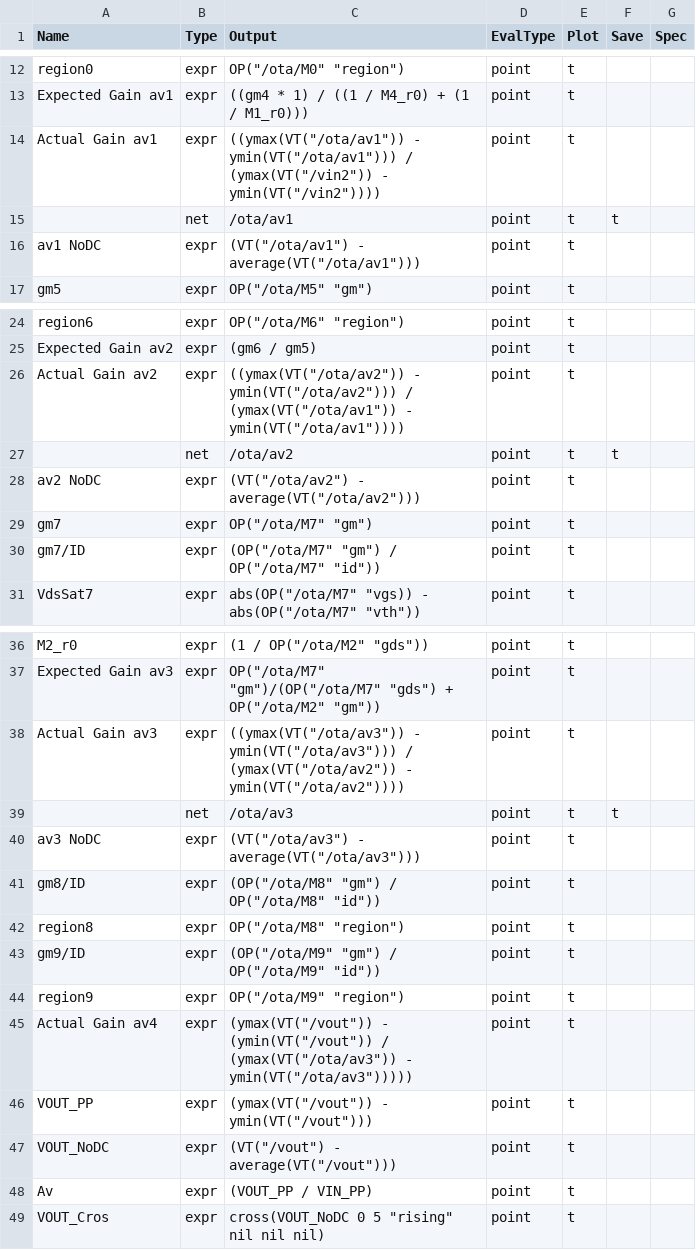
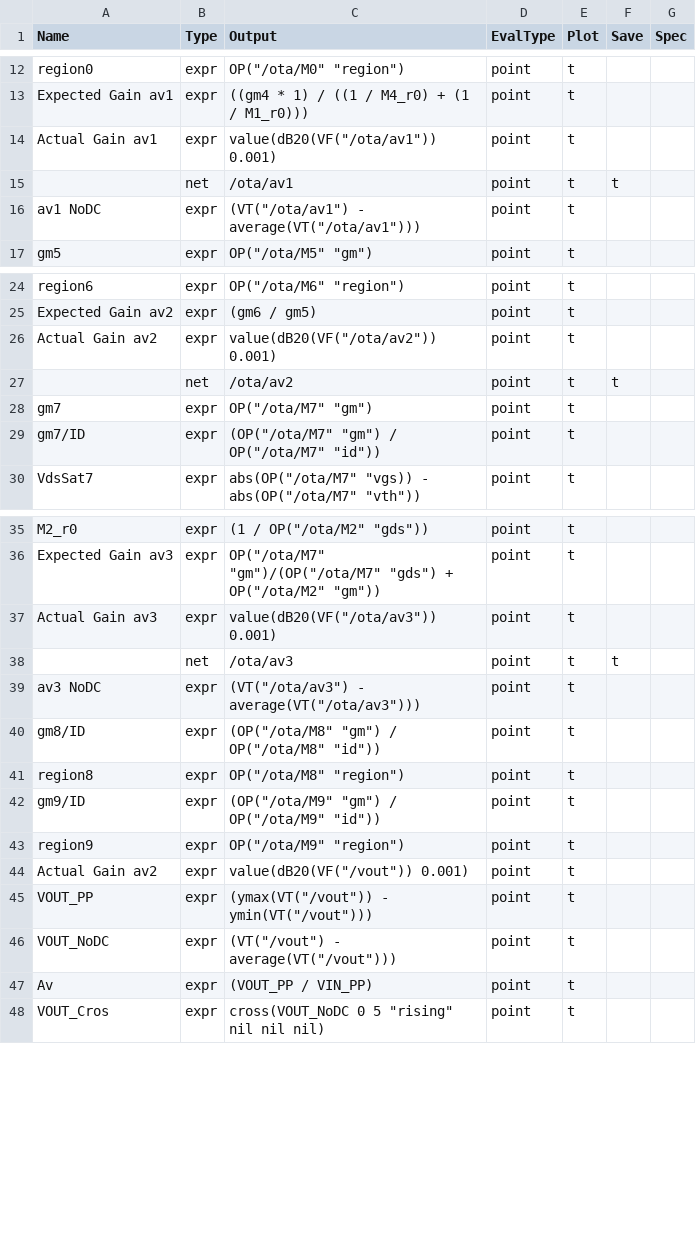
Before and after one commit to JyssyC/ee610-Project, a CSV file: ota_stage.csv, drawn as a sheet; only a part is shown, gaps mark what is left out; removed rows and columns are numbered as before the commit, all else as after; the diff names each change by its address in the sheet, - before the commit and + after, or states it on an @@ line.

Commit message:
inshallah

```diff
--- a/ota_stage.csv
+++ b/ota_stage.csv
-C14 (Output): ((ymax(VT("/ota/av1")) - ymin(VT("/ota/av1"))) / (ymax(VT("/vin2")) - ymin(VT("/vin2"))))
+C14 (Output): value(dB20(VF("/ota/av1")) 0.001)
-C26 (Output): ((ymax(VT("/ota/av2")) - ymin(VT("/ota/av2"))) / (ymax(VT("/ota/av1")) - ymin(VT("/ota/av1"))))
+C26 (Output): value(dB20(VF("/ota/av2")) 0.001)
-row 28: av2 NoDC | expr | (VT("/ota/av2") - average(VT("/ota/av2"))) | point | t
-C37 (Output): ((ymax(VT("/ota/av3")) - ymin(VT("/ota/av3"))) / (ymax(VT("/ota/av2")) - ymin(VT("/ota/av2"))))
+C37 (Output): value(dB20(VF("/ota/av3")) 0.001)
-A44 (Name): Actual Gain av4
+A44 (Name): Actual Gain av2
-C44 (Output): (ymax(VT("/vout")) - (ymin(VT("/vout")) / (ymax(VT("/ota/av3")) - ymin(VT("/ota/av3")))))
+C44 (Output): value(dB20(VF("/vout")) 0.001)
```
